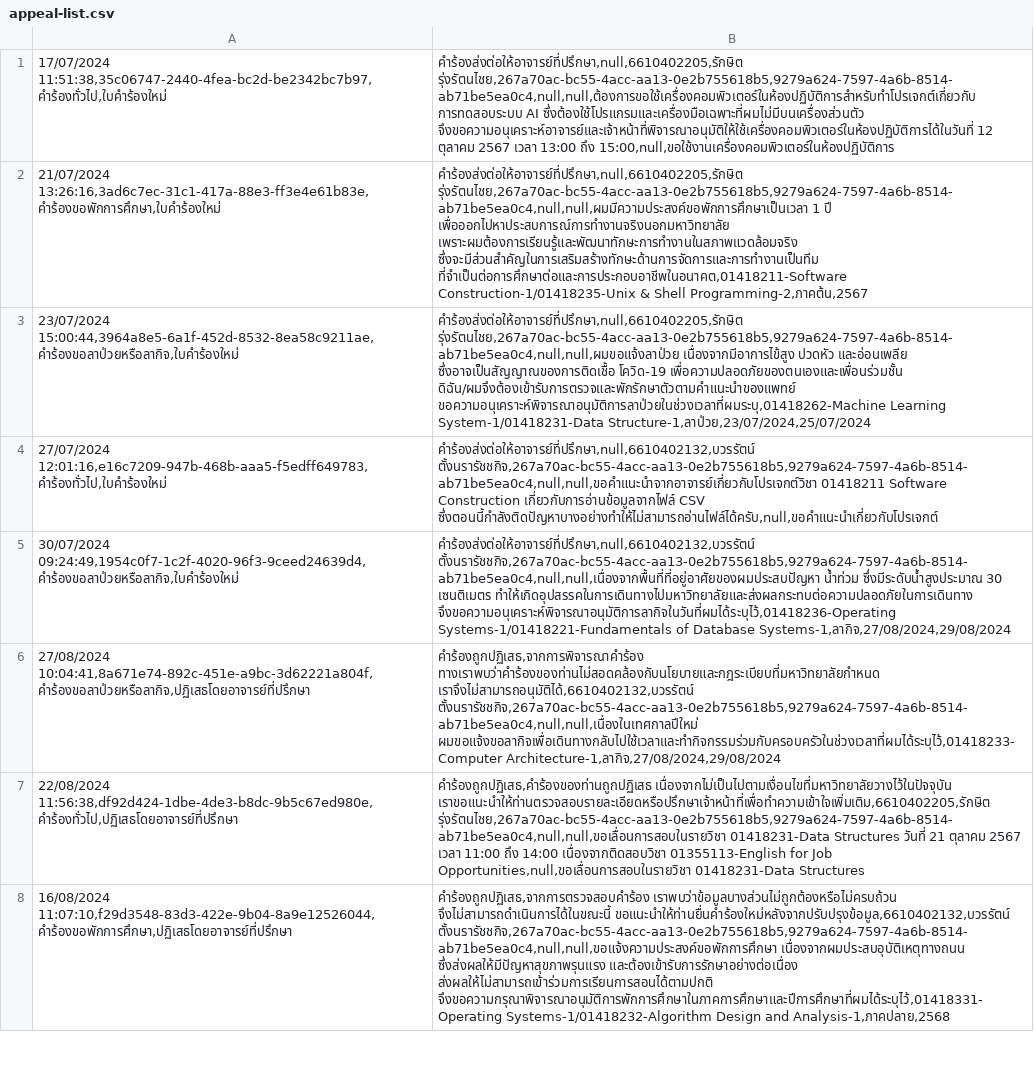
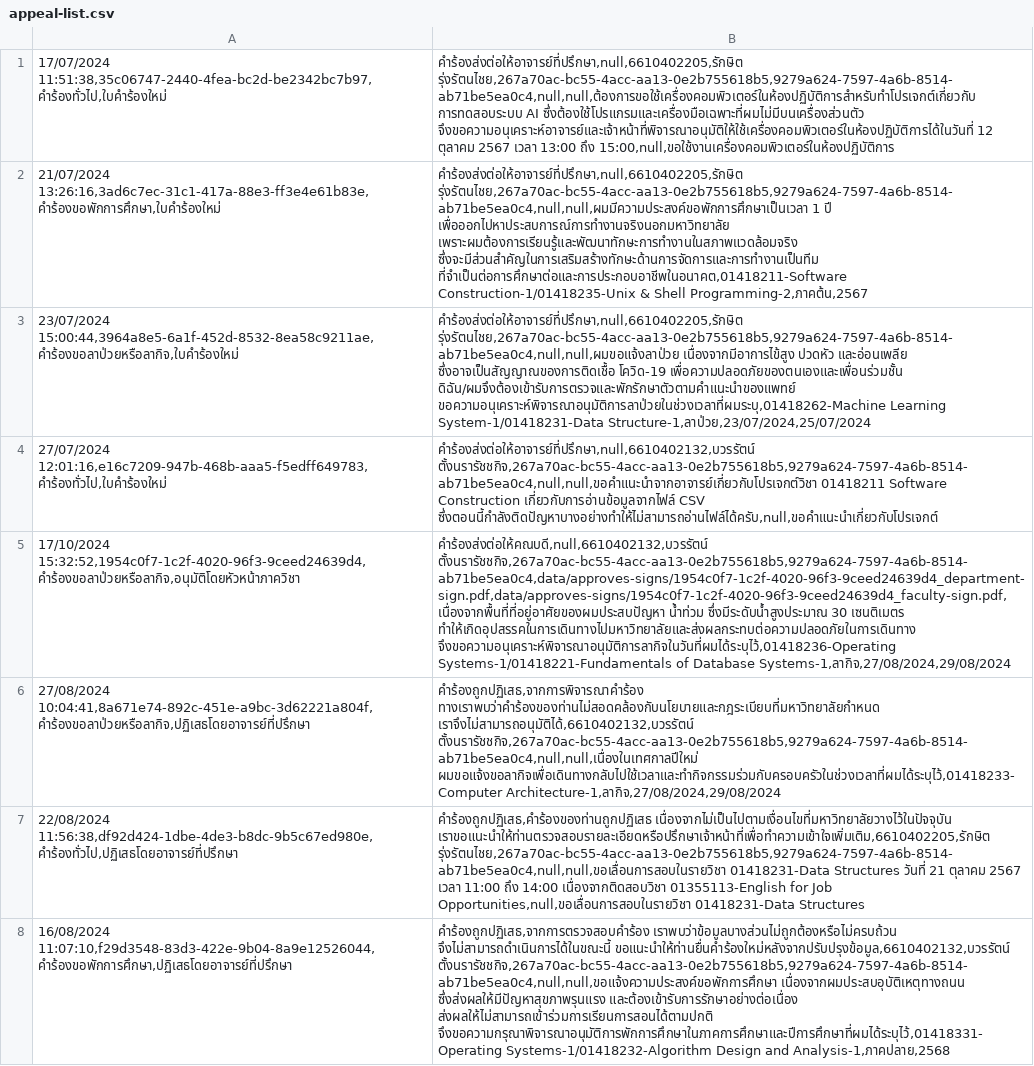
Before and after one commit to thg1rb/my-appeal, a CSV file: data/appeal-list.csv, drawn as a sheet; only a part is shown; the diff names each change by its address in the sheet, - before the commit and + after, or states it on an @@ line.

Commit message:
fix faculty appeal bug

```diff
--- a/data/appeal-list.csv
+++ b/data/appeal-list.csv
-A5: 30/07/2024 09:24:49,1954c0f7-1c2f-4020-96f3-9ceed24639d4,คำร้องขอลาป่วยหรือลากิจ,ใบคำร้องใหม่
+A5: 17/10/2024 15:32:52,1954c0f7-1c2f-4020-96f3-9ceed24639d4,คำร้องขอลาป่วยหรือลากิจ,อนุมัติโดยหัวหน้าภาควิชา
-B5: คำร้องส่งต่อให้อาจารย์ที่ปรึกษา,null,6610402132,บวรรัตน์ ตั้งนรารัชชกิจ,267a70ac-bc55-4acc-aa13-0e2b755618b5,9279a624-7597-4a6b-8514-ab71be5ea0c4,null,null,เนื่องจากพื้นที่ที่อยู่อาศัยของผมประสบปัญหา น้ำท่วม ซึ่งมีระดับน้ำสูงประมาณ…
+B5: คำร้องส่งต่อให้คณบดี,null,6610402132,บวรรัตน์ ตั้งนรารัชชกิจ,267a70ac-bc55-4acc-aa13-0e2b755618b5,9279a624-7597-4a6b-8514-ab71be5ea0c4,data/approves-signs/1954c0f7-1c2f-4020-96f3-9ceed24639d4_department-sign.pdf,data/approves-signs/1954c0f7-1c2f-4020-96f3-9ceed24639d4_faculty-sign.pdf,เนื่องจากพื้นที่ที่อยู่อาศัยของผมประสบปัญหา น้ำท่วม ซึ่งมีระดับน้ำสูงประมาณ…
```
Also changed, not shown: data/modify-date.csv, data/users/admin.csv, 4 other files.
